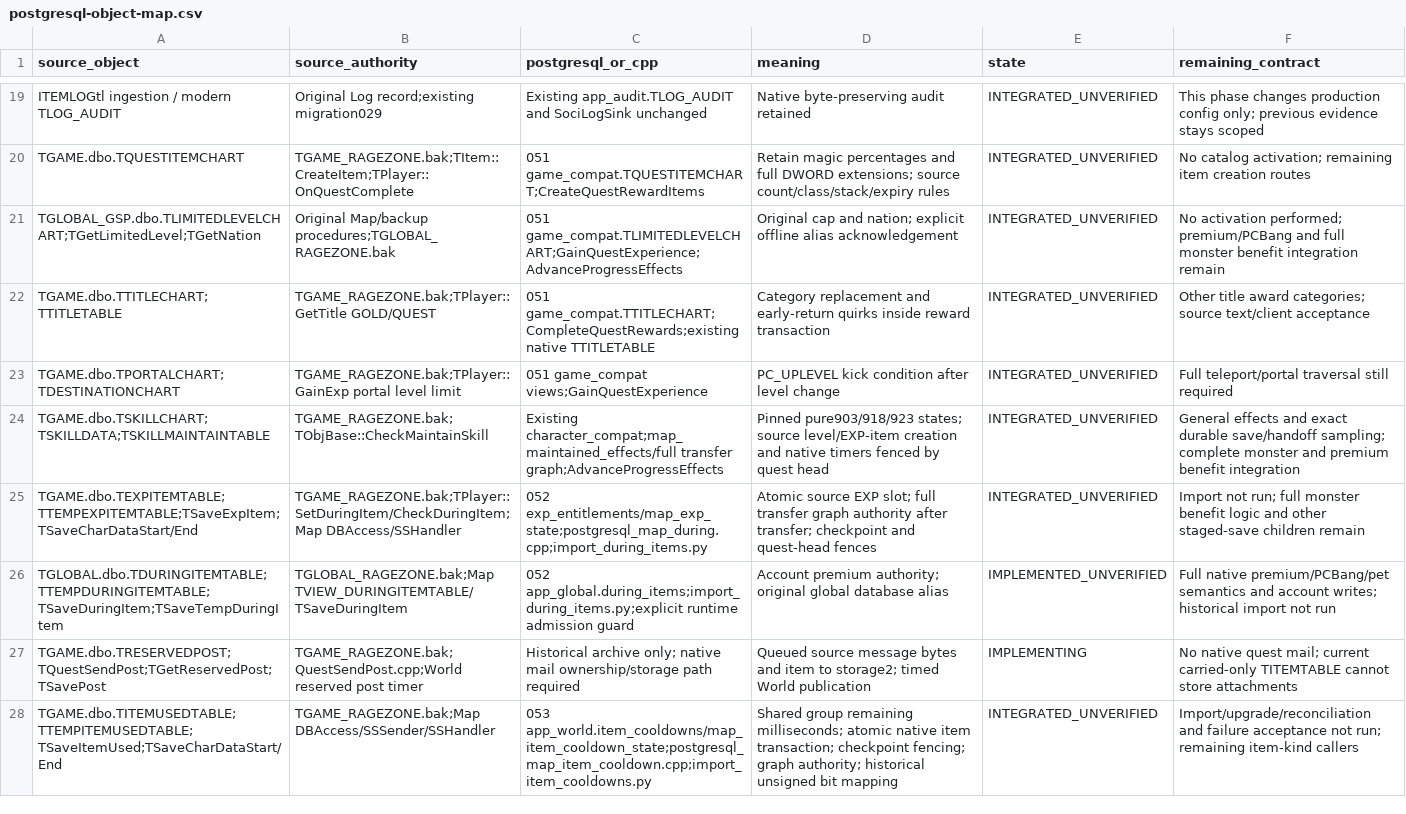
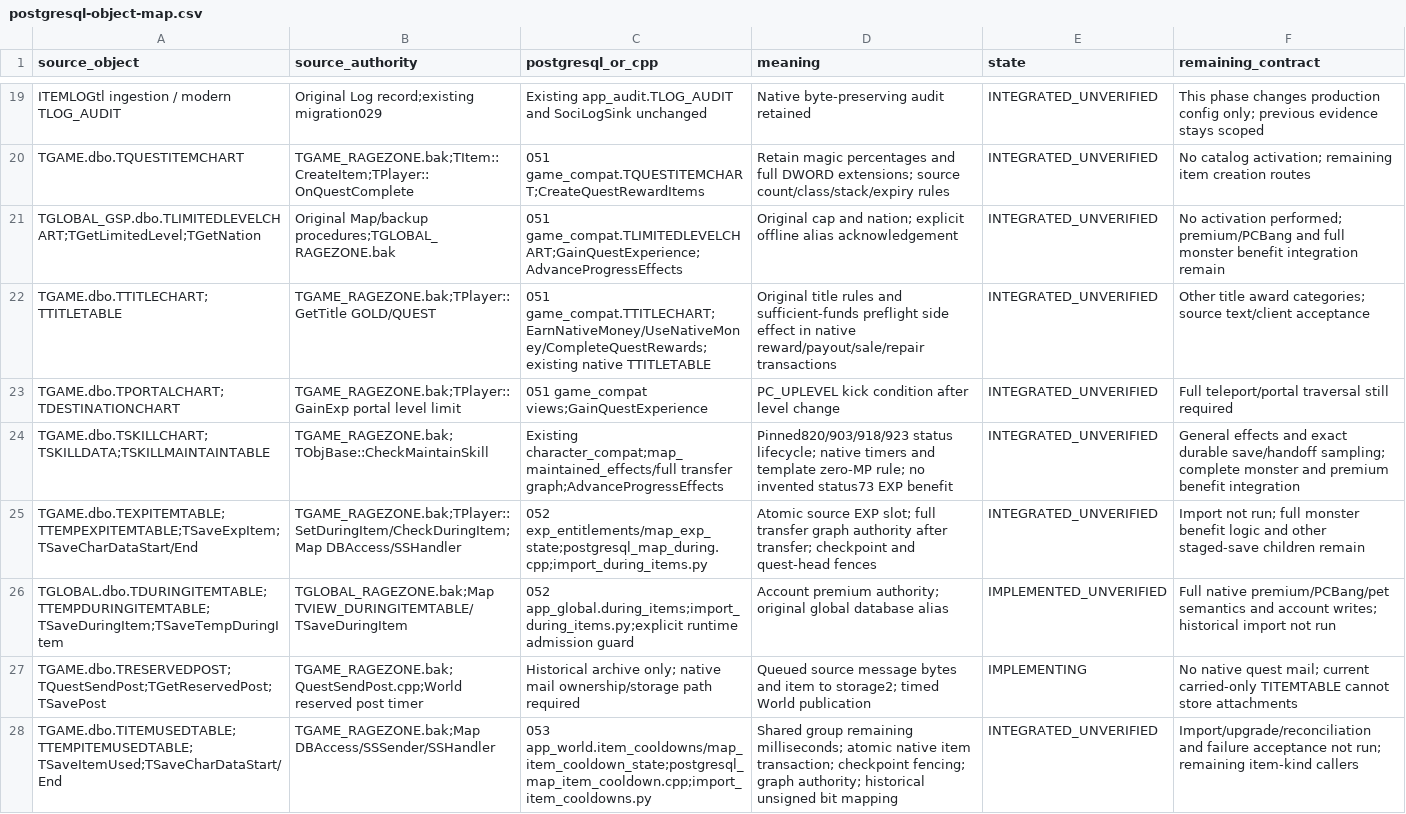
Before and after one commit to t-vanek/4story-source, a CSV file: _rewrite/docs/modernization/postgresql-object-map.csv, drawn as a sheet; only a part is shown, gaps mark what is left out; the diff covers the shown part only.

```diff
--- a/_rewrite/docs/modernization/postgresql-object-map.csv
+++ b/_rewrite/docs/modernization/postgresql-object-map.csv
@@ -21,5 +21,5 @@ TGAME.dbo.TQUESTITEMCHART,TGAME_RAGEZONE.bak;TItem::CreateItem;TPlayer::OnQuestC
 TGLOBAL_GSP.dbo.TLIMITEDLEVELCHART;TGetLimitedLevel;TGetNation,Original Map/backup procedures;TGLOBAL_RAGEZONE.bak,051 game_compat.TLIMITEDLEVELCHART;GainQuestExperience;AdvanceProgressEffects,Original cap and nation; explicit offline alias acknowledgement,INTEGRATED_UNVERIFIED,No activation performed; premium/PCBang and full monster benefit integration remain
-TGAME.dbo.TTITLECHART;TTITLETABLE,TGAME_RAGEZONE.bak;TPlayer::GetTitle GOLD/QUEST,051 game_compat.TTITLECHART;CompleteQuestRewards;existing native TTITLETABLE,Category replacement and early-return quirks inside reward transaction,INTEGRATED_UNVERIFIED,Other title award categories; source text/client acceptance
+TGAME.dbo.TTITLECHART;TTITLETABLE,TGAME_RAGEZONE.bak;TPlayer::GetTitle GOLD/QUEST,051 game_compat.TTITLECHART;EarnNativeMoney/UseNativeMoney/CompleteQuestRewards;existing native TTITLETABLE,Original title rules and sufficient-funds preflight side effect in native reward/payout/sale/repair transactions,INTEGRATED_UNVERIFIED,Other title award categories; source text/client acceptance
 TGAME.dbo.TPORTALCHART;TDESTINATIONCHART,TGAME_RAGEZONE.bak;TPlayer::GainExp portal level limit,051 game_compat views;GainQuestExperience,PC_UPLEVEL kick condition after level change,INTEGRATED_UNVERIFIED,Full teleport/portal traversal still required
-TGAME.dbo.TSKILLCHART;TSKILLDATA;TSKILLMAINTAINTABLE,TGAME_RAGEZONE.bak;TObjBase::CheckMaintainSkill,Existing character_compat;map_maintained_effects/full transfer graph;AdvanceProgressEffects,Pinned pure903/918/923 states; source level/EXP-item creation and native timers fenced by quest head,INTEGRATED_UNVERIFIED,General effects and exact durable save/handoff sampling; complete monster and premium benefit integration
+TGAME.dbo.TSKILLCHART;TSKILLDATA;TSKILLMAINTAINTABLE,TGAME_RAGEZONE.bak;TObjBase::CheckMaintainSkill,Existing character_compat;map_maintained_effects/full transfer graph;AdvanceProgressEffects,Pinned820/903/918/923 status lifecycle; native timers and template zero-MP rule; no invented status73 EXP benefit,INTEGRATED_UNVERIFIED,General effects and exact durable save/handoff sampling; complete monster and premium benefit integration
 TGAME.dbo.TEXPITEMTABLE;TTEMPEXPITEMTABLE;TSaveExpItem;TSaveCharDataStart/End,TGAME_RAGEZONE.bak;TPlayer::SetDuringItem/CheckDuringItem;Map DBAccess/SSHandler,052 exp_entitlements/map_exp_state;postgresql_map_during.cpp;import_during_items.py,Atomic source EXP slot; full transfer graph authority after transfer; checkpoint and quest-head fences,INTEGRATED_UNVERIFIED,Import not run; full monster benefit logic and other staged-save children remain
```
Also changed, not shown: 3 added rows elsewhere in this file, _rewrite/docs/modernization/legacy-modern-coverage.csv, 18 other files.
